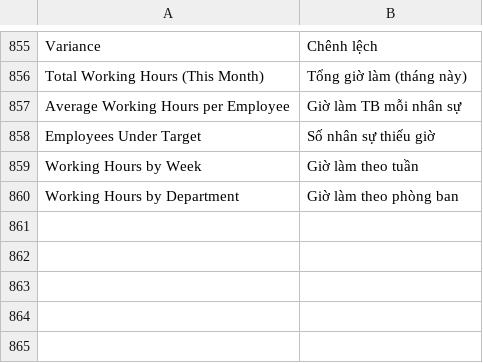
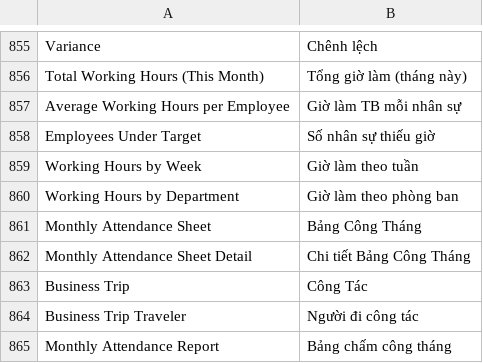
Before and after one commit to mvl26/hrms, a CSV file: hrms/translations/vi.csv, drawn as a sheet; only a part is shown, gaps mark what is left out.

```diff
--- a/hrms/translations/vi.csv
+++ b/hrms/translations/vi.csv
@@ -860 +860,6 @@ Working Hours by Week,Giờ làm theo tuần
 Working Hours by Department,Giờ làm theo phòng ban
+Monthly Attendance Sheet,Bảng Công Tháng
+Monthly Attendance Sheet Detail,Chi tiết Bảng Công Tháng
+Business Trip,Công Tác
+Business Trip Traveler,Người đi công tác
+Monthly Attendance Report,Bảng chấm công tháng
```
Also changed, not shown: 1 other file.
